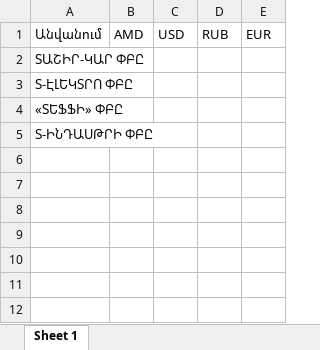
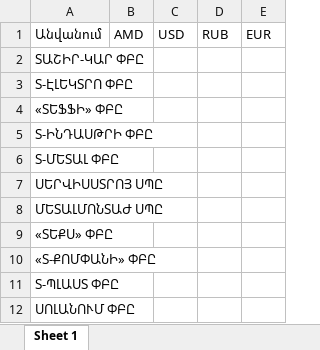
Before and after one commit to vahanmkrtumyan/Scrap, an Excel workbook: data.xlsx, sheet Sheet 1, drawn as a sheet; values as stored, in another font and other column widths than the file's, no borders; the diff names each change by its address in the sheet, - before the commit and + after, or states it on an @@ line.

```diff
--- a/data.xlsx (sheet Sheet 1)
+++ b/data.xlsx (sheet Sheet 1)
+row 6: Տ-ՄԵՏԱԼ ՓԲԸ
+row 7: ՍԵՐՎԻՍՍՏՐՈՅ ՍՊԸ
+row 8: ՄԵՏԱԼՄՈՆՏԱԺ ՍՊԸ
+row 9: «ՏԵՔՍ» ՓԲԸ
+row 10: «Տ-ՔՈՄՓԱՆԻ» ՓԲԸ
+row 11: Տ-ՊԼԱՍՏ ՓԲԸ
+row 12: ՍՈԼԱՆՈՒՄ ՓԲԸ
```
Also changed, not shown: 2 other files.
